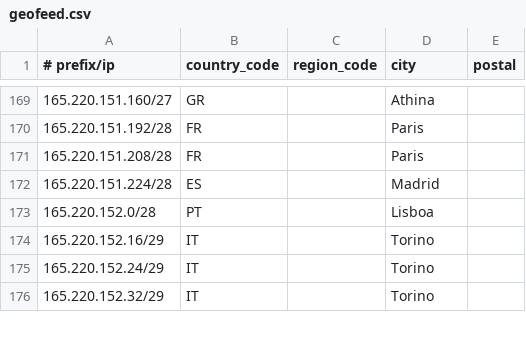
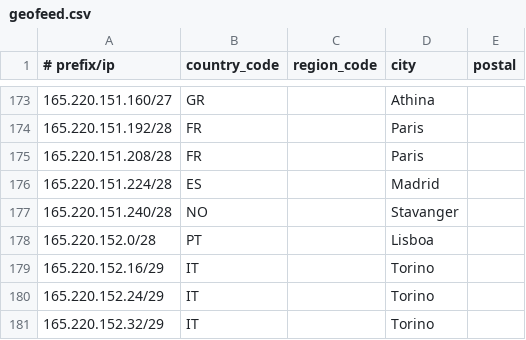
Before and after one commit to Viasat/geofeed, a CSV file: geofeed.csv, drawn as a sheet; only a part is shown, gaps mark what is left out; the diff covers the shown part only.

```diff
--- a/geofeed.csv
+++ b/geofeed.csv
@@ -172,2 +176,3 @@
 165.220.151.224/28,ES,,Madrid,
+165.220.151.240/28,NO,,Stavanger,
 165.220.152.0/28,PT,,Lisboa,
```
Also changed, not shown: 6 added rows and 2 edited cells elsewhere in this file.
